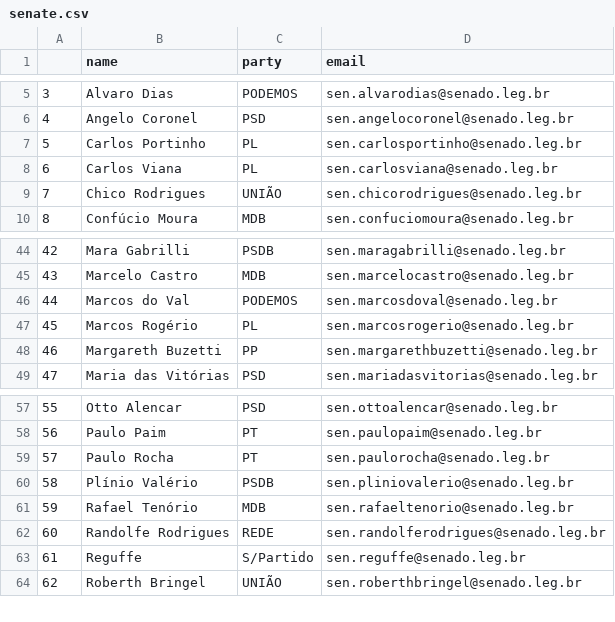
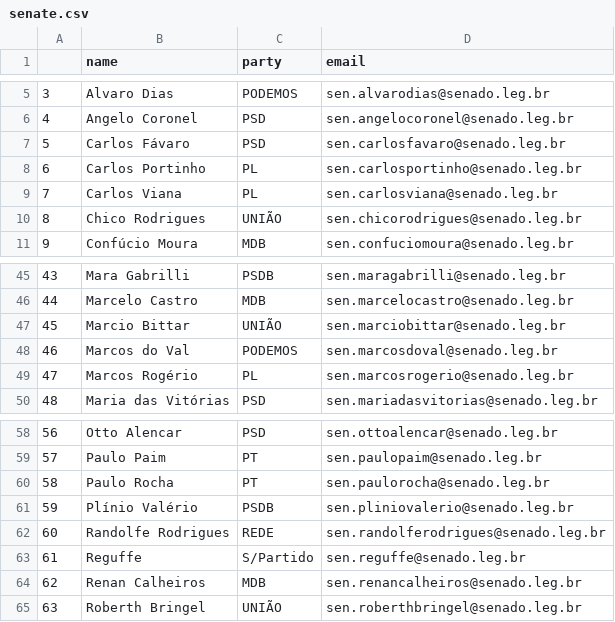
Before and after one commit to 7onn/politicians-contacts, a CSV file: senate.csv, drawn as a sheet; only a part is shown, gaps mark what is left out; removed rows and columns are numbered as before the commit, all else as after; the diff names each change by its address in the sheet, - before the commit and + after, or states it on an @@ line.

Commit message:
Update politicians contact list

```diff
--- a/senate.csv
+++ b/senate.csv
+row 7: 5 | Carlos Fávaro | PSD | sen.carlosfavaro@senado.leg.br
@@ column A renumbered from row 8 down @@
+row 47: 45 | Marcio Bittar | UNIÃO | sen.marciobittar@senado.leg.br
-row 48: 46 | Margareth Buzetti | PP | sen.margarethbuzetti@senado.leg.br
-row 61: 59 | Rafael Tenório | MDB | sen.rafaeltenorio@senado.leg.br
+row 64: 62 | Renan Calheiros | MDB | sen.renancalheiros@senado.leg.br
```
Also changed, not shown: 1 other file.
